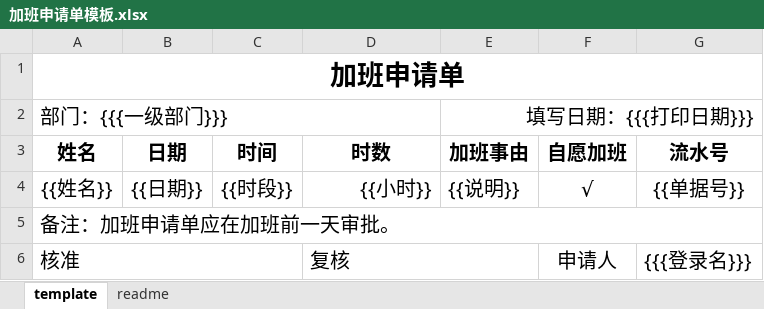
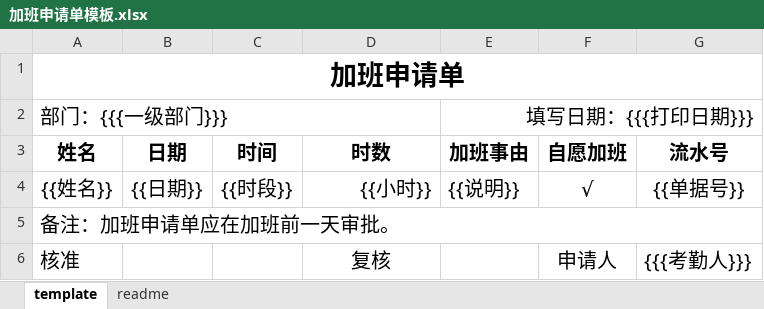
Before and after one commit to snowhoo/snowhoo, an Excel workbook: source/kaoqing/template/加班申请单模板.xlsx, sheet template, drawn as a sheet; values as stored, in another font and other column widths than the file's, no borders; the diff names each change by its address in the sheet, - before the commit and + after, or states it on an @@ line.

```diff
--- a/source/kaoqing/template/加班申请单模板.xlsx (sheet template)
+++ b/source/kaoqing/template/加班申请单模板.xlsx (sheet template)
-A6:C6 merged
-D6 alignment: left
+D6 alignment: center
-D6:E6 merged
-G6 (流水号): {{{登录名}}}
+G6 (流水号): {{{考勤人}}}
```
Also changed, not shown: sheet readme, 2 other files.
